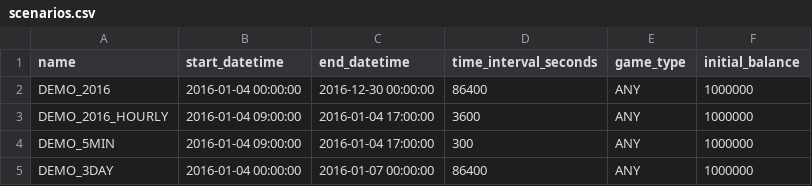
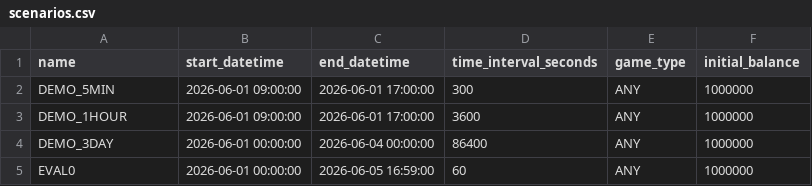
Before and after one commit to hisyatokaku/fx-trading-simulator-api, a CSV file: data/scenarios.csv, drawn as a sheet.

Commit message:
Migrate latest GitLab changes back to GitHub (#4)
* Add real 2019/6/3-6/7 1-minute FX rate data from HistData.com

* Add Colab Policy Grant script

* feat: latency optimization

* feat: support new 1min-tick rates.csv

* Migrate deployment references to GitHub

* Use seeded scenario in examples

---------

Co-authored-by: Yuki Nishimura <yuki.nishimura369@gmail.com>

```diff
--- a/data/scenarios.csv
+++ b/data/scenarios.csv
@@ -1,5 +1,5 @@
 name,start_datetime,end_datetime,time_interval_seconds,game_type,initial_balance
-DEMO_2016,2016-01-04 00:00:00,2016-12-30 00:00:00,86400,ANY,1000000
-DEMO_2016_HOURLY,2016-01-04 09:00:00,2016-01-04 17:00:00,3600,ANY,1000000
-DEMO_5MIN,2016-01-04 09:00:00,2016-01-04 17:00:00,300,ANY,1000000
-DEMO_3DAY,2016-01-04 00:00:00,2016-01-07 00:00:00,86400,ANY,1000000
+DEMO_5MIN,2026-06-01 09:00:00,2026-06-01 17:00:00,300,ANY,1000000
+DEMO_1HOUR,2026-06-01 09:00:00,2026-06-01 17:00:00,3600,ANY,1000000
+DEMO_3DAY,2026-06-01 00:00:00,2026-06-04 00:00:00,86400,ANY,1000000
+EVAL0,2026-06-01 00:00:00,2026-06-05 16:59:00,60,ANY,1000000
```
Also changed, not shown: 14 other files.
